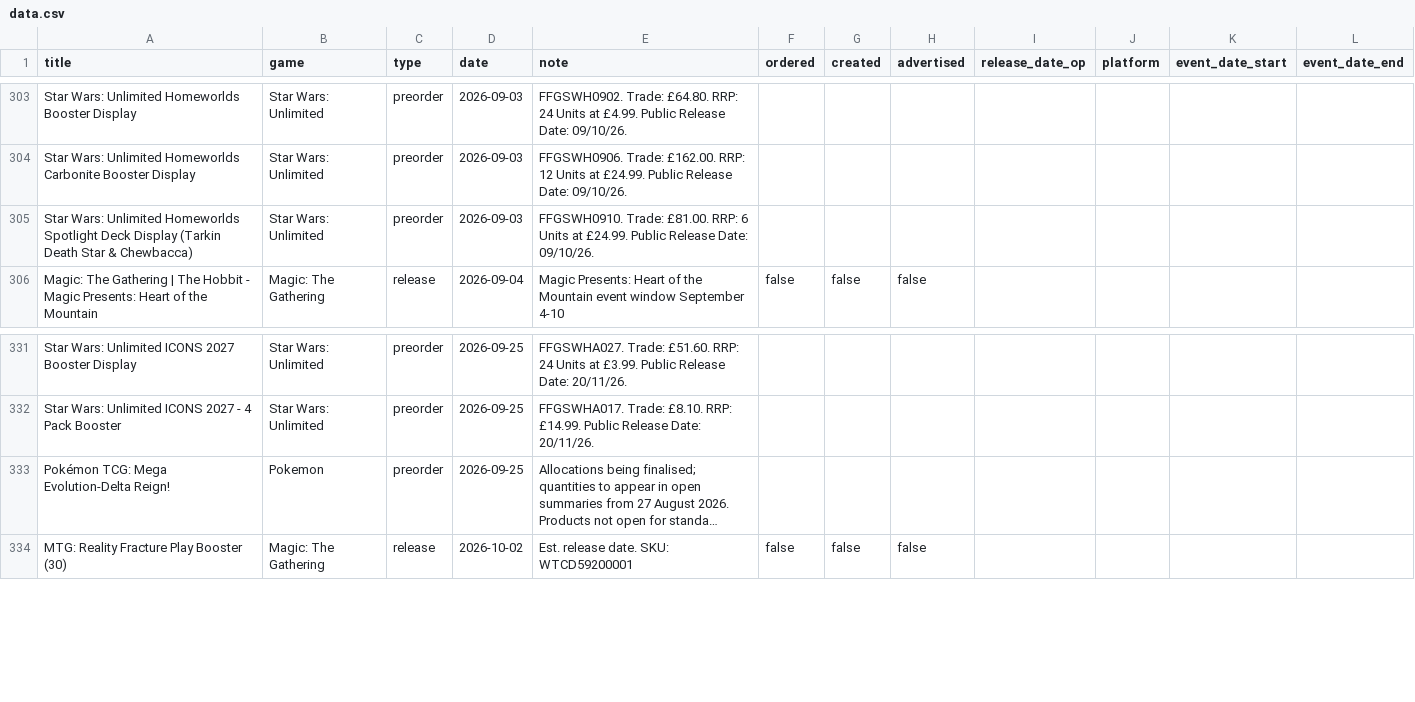
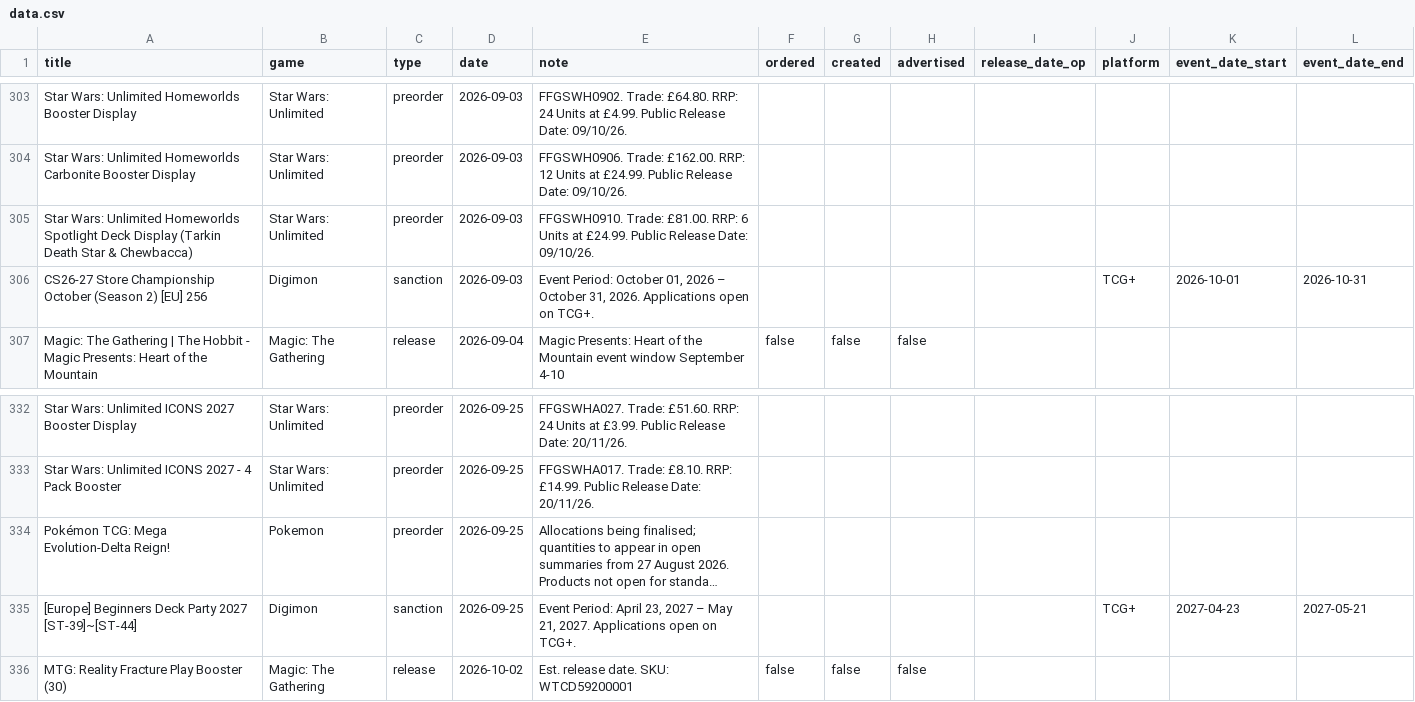
Before and after one commit to ludoquist-maker/tcg-tracker, a CSV file: data.csv, drawn as a sheet; only a part is shown, gaps mark what is left out; long unchanged cells end in …; the diff names each change by its address in the sheet, - before the commit and + after, or states it on an @@ line.

Commit message:
Auto-update: success_2_events_added

```diff
--- a/data.csv
+++ b/data.csv
+row 306: CS26-27 Store Championship October (Season 2) [EU] 256 | Digimon | sanction | 2026-09-03 | Event Period: October 01, 2026 – October 31, 2026. Applications open on TCG+. |  |  |  |  | TCG+ | 2026-10-01 | 2026-10-31
+row 335: [Europe] Beginners Deck Party 2027 [ST-39]~[ST-44] | Digimon | sanction | 2026-09-25 | Event Period: April 23, 2027 – May 21, 2027. Applications open on TCG+. |  |  |  |  | TCG+ | 2027-04-23 | 2027-05-21
```
